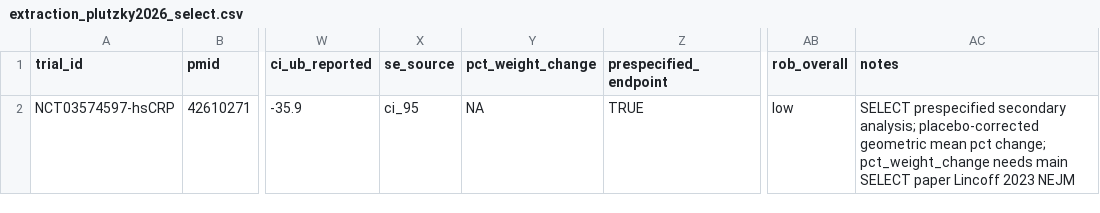
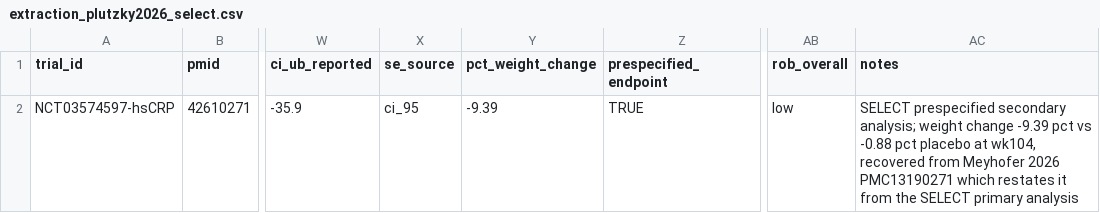
Before and after one commit to julian-borges-md/incretin-aging-biomarkers, a CSV file: analysis/data/extraction_plutzky2026_select.csv, drawn as a sheet; only a part is shown, gaps mark what is left out; the diff names each change by its address in the sheet, - before the commit and + after, or states it on an @@ line.

```diff
--- a/analysis/data/extraction_plutzky2026_select.csv
+++ b/analysis/data/extraction_plutzky2026_select.csv
-Y2 (pct_weight_change): NA
+Y2 (pct_weight_change): -9.39
-AC2 (notes): …secondary analysis; placebo-corrected geometric mean pct change; pct_weight_change needs main SELECT paper Lincoff 2023 NEJM
+AC2 (notes): …secondary analysis; weight change -9.39 pct vs -0.88 pct placebo at wk104, recovered from Meyhofer 2026 PMC13190271 which restates it from the SELECT primary analysis
```
Also changed, not shown: analysis/data/extraction_master.csv, 2 other files.
